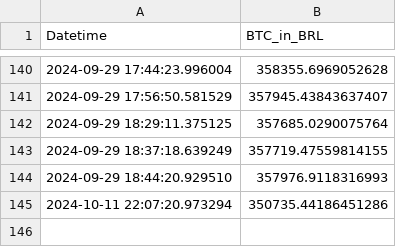
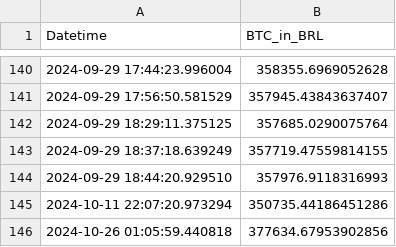
Before and after one commit to gersonmachado/btc_action, a CSV file: data.csv, drawn as a sheet; only a part is shown, gaps mark what is left out.

Commit message:
Atualizando data.csv com novo valor BTC

```diff
--- a/data.csv
+++ b/data.csv
@@ -145 +145,2 @@ Datetime,BTC_in_BRL
 2024-10-11 22:07:20.973294,350735.44186451286
+2024-10-26 01:05:59.440818,377634.67953902856
```
